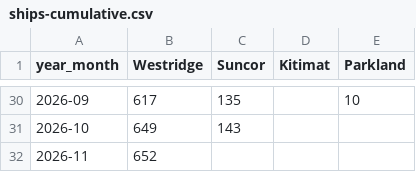
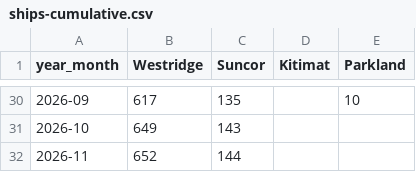
Before and after one commit to vs-postmedia/tanker-tracker, a CSV file: data/output/ships-cumulative.csv, drawn as a sheet; only a part is shown, gaps mark what is left out.

```diff
--- a/data/output/ships-cumulative.csv
+++ b/data/output/ships-cumulative.csv
@@ -31,2 +31,2 @@ year_month,Westridge,Suncor,Kitimat,Parkland
 2026-10,649,143,,
-2026-11,652,,,
+2026-11,652,144,,
```
Also changed, not shown: data/output/ships-daily.csv, data/output/ships-monthly.csv, 4 other files.
